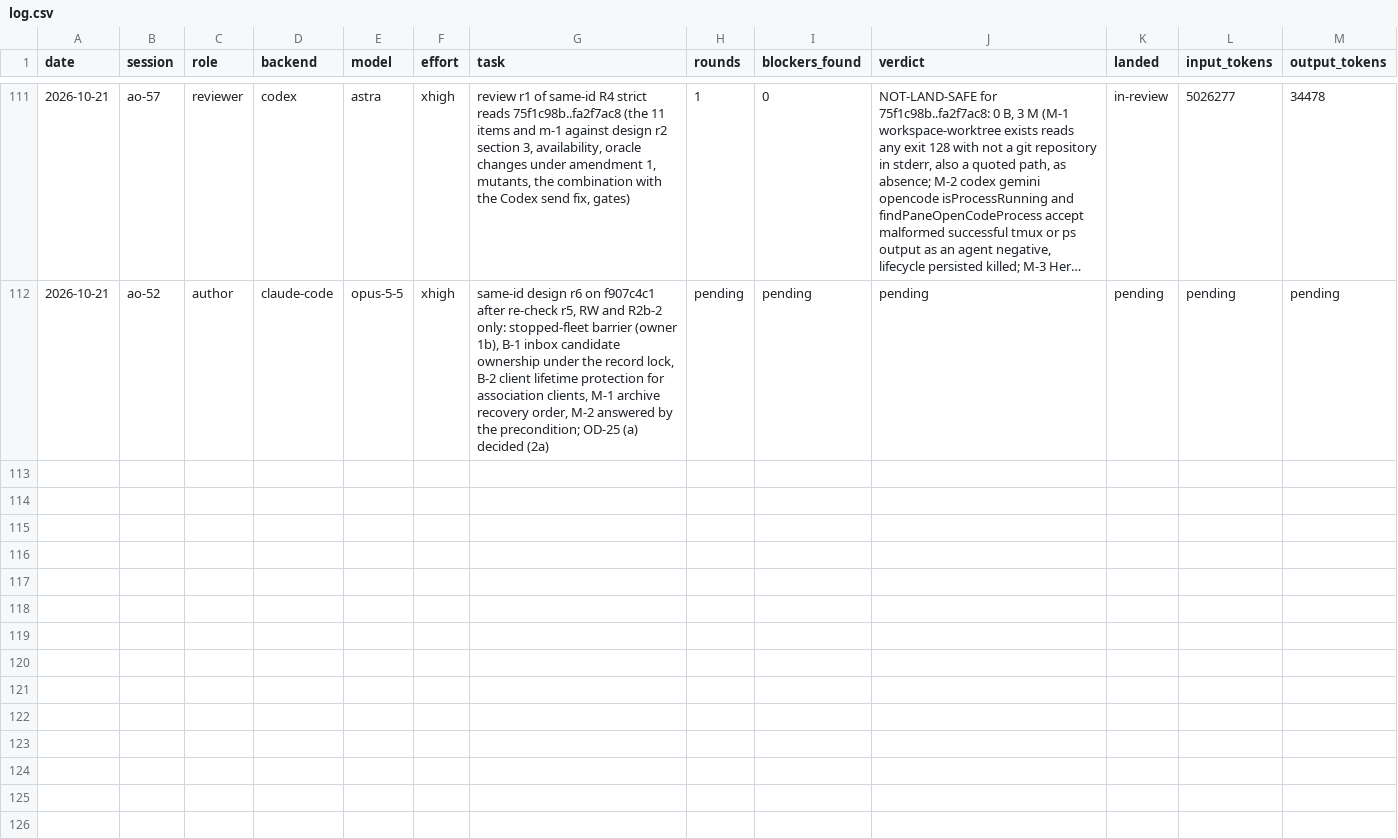
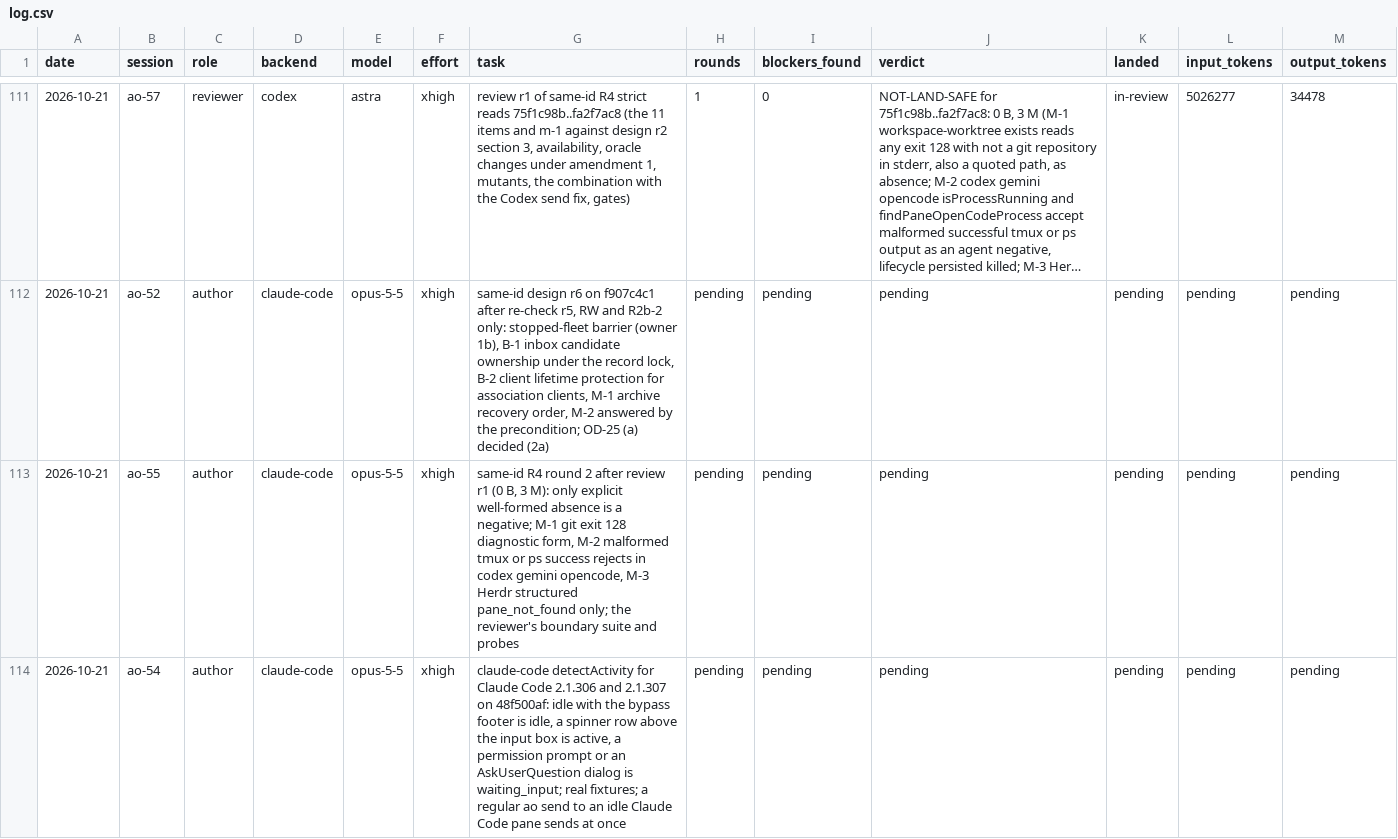
Before and after one commit to taisung/agent-orchestrator, a CSV file: development/artifacts/model_router_log/log.csv, drawn as a sheet; only a part is shown, gaps mark what is left out; long unchanged cells end in …; the diff names each change by its address in the sheet, - before the commit and + after, or states it on an @@ line.

Commit message:
docs(development): record the push and the dispatch of R4 round 2 and the claude-code round
The landed fixes are pushed after the live check. ao-55 fixes the three
majors of the R4 review, and ao-54 fixes the claude-code screen
classification that refuses a regular send to an idle pane.

```diff
--- a/development/artifacts/model_router_log/log.csv
+++ b/development/artifacts/model_router_log/log.csv
+row 113: 2026-10-21 | ao-55 | author | claude-code | opus-5-5 | xhigh | same-id R4 round 2 after review r1 (0 B, 3 M): only explicit well-formed absence is a negative; M-1 git exit 128 diagnostic form, M-2 malformed tmux or ps success rejects in codex gemini opencode, M-3 Herdr structured pane_not_found only; the reviewer's boundary suite and probes | pending | pending | pending | pending | pending | pending
+row 114: 2026-10-21 | ao-54 | author | claude-code | opus-5-5 | xhigh | claude-code detectActivity for Claude Code 2.1.306 and 2.1.307 on 48f500af: idle with the bypass footer is idle, a spinner row above the input box is active, a permission prompt or an AskUserQuestion dialog is waiting_input; real fixtures; a regular ao send to an idle Claude Code pane sends at once | pending | pending | pending | pending | pending | pending
```
Also changed, not shown: 1 other file.
